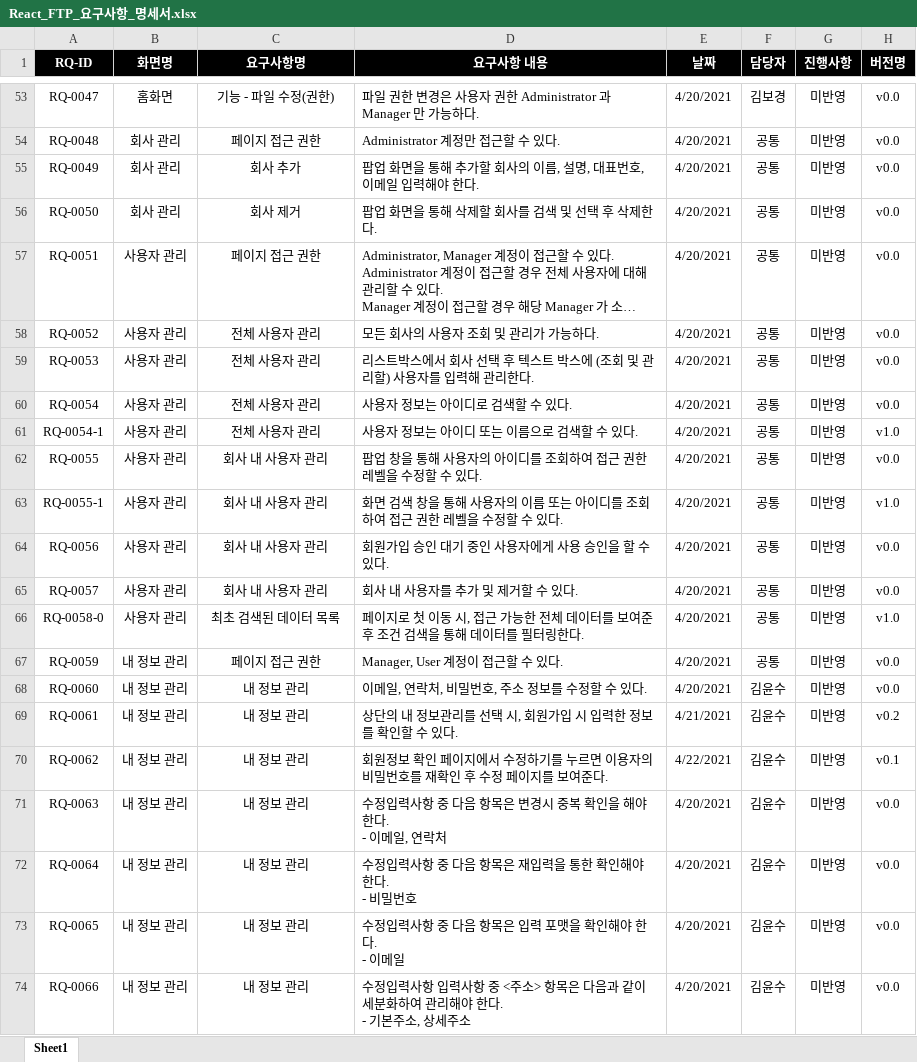
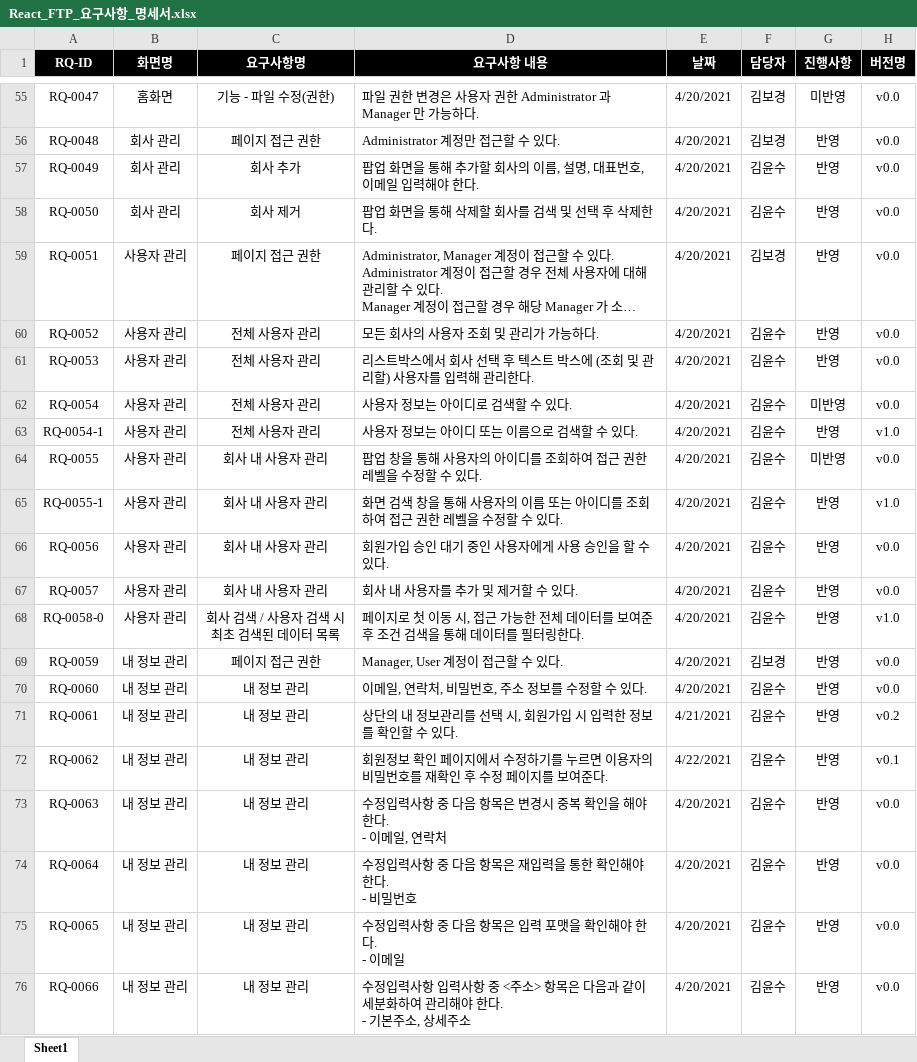
Before and after one commit to ReactFTP/ReactFTP, an Excel workbook: React_FTP_요구사항_명세서.xlsx, sheet Sheet1, drawn as a sheet; only a part is shown, gaps mark what is left out; long unchanged cells end in …; values as stored, in another font and other column widths than the file's, no borders; addresses are those after the commit; ↵ is a line break in a cell; the diff covers the shown part only; the diff names each change by its address in the sheet, - before the commit and + after, or states it on an @@ line.

```diff
--- a/React_FTP_요구사항_명세서.xlsx (sheet Sheet1)
+++ b/React_FTP_요구사항_명세서.xlsx (sheet Sheet1)
-F56 (담당자): 공통
+F56 (담당자): 김보경
-G56:G61 (진행사항): 미반영
+G56:G61 (진행사항): 반영
-F57:F58 (담당자): 공통
+F57:F58 (담당자): 김윤수
-F59 (담당자): 공통
+F59 (담당자): 김보경
-F60:F68 (담당자): 공통
+F60:F68 (담당자): 김윤수
-G63 (진행사항): 미반영
+G63 (진행사항): 반영
-G65:G76 (진행사항): 미반영
+G65:G76 (진행사항): 반영
-C68 (요구사항명): 최초 검색된 데이터 목록
+C68 (요구사항명): 회사 검색 / 사용자 검색 시 ↵ 최초 검색된 데이터 목록
-F69 (담당자): 공통
+F69 (담당자): 김보경
```
Also changed, not shown: 2 added rows and 56 edited cells elsewhere in this sheet, 18 other files.
